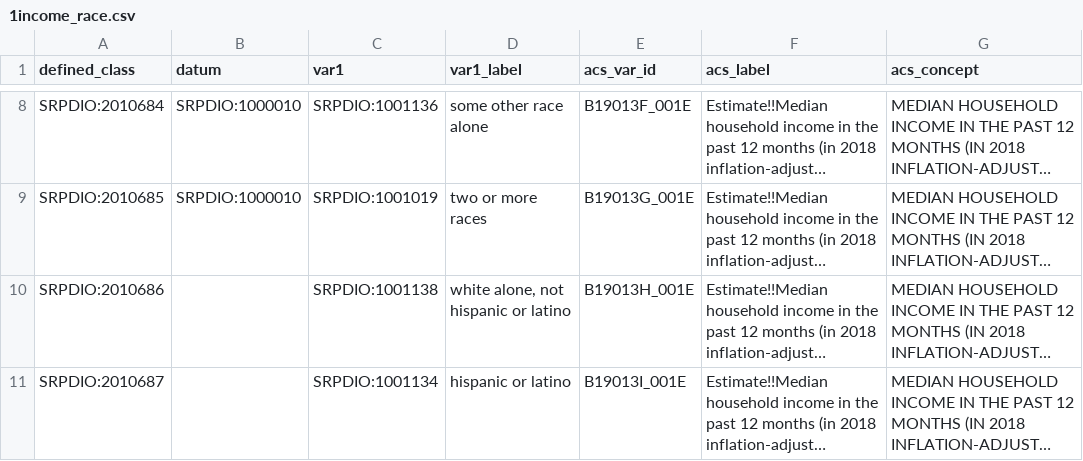
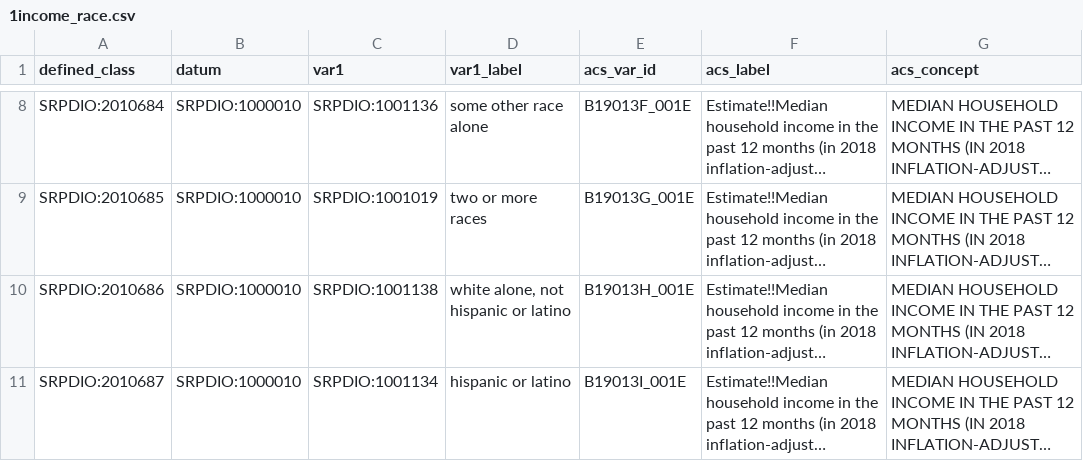
Before and after one commit to UA-SRC-data/srpdio, a CSV file: src/patterns/acs5_variable_sheets/1income_race.csv, drawn as a sheet; only a part is shown, gaps mark what is left out; long unchanged cells end in …; the diff names each change by its address in the sheet, - before the commit and + after, or states it on an @@ line.

Commit message:
working on patterns

```diff
--- a/src/patterns/acs5_variable_sheets/1income_race.csv
+++ b/src/patterns/acs5_variable_sheets/1income_race.csv
-B10:B11 (datum): (empty)
+B10:B11 (datum): SRPDIO:1000010
```
Also changed, not shown: src/patterns/acs5_variable_sheets/1computer.csv, src/patterns/acs5_variable_sheets/1internet.csv, 12 other files.
